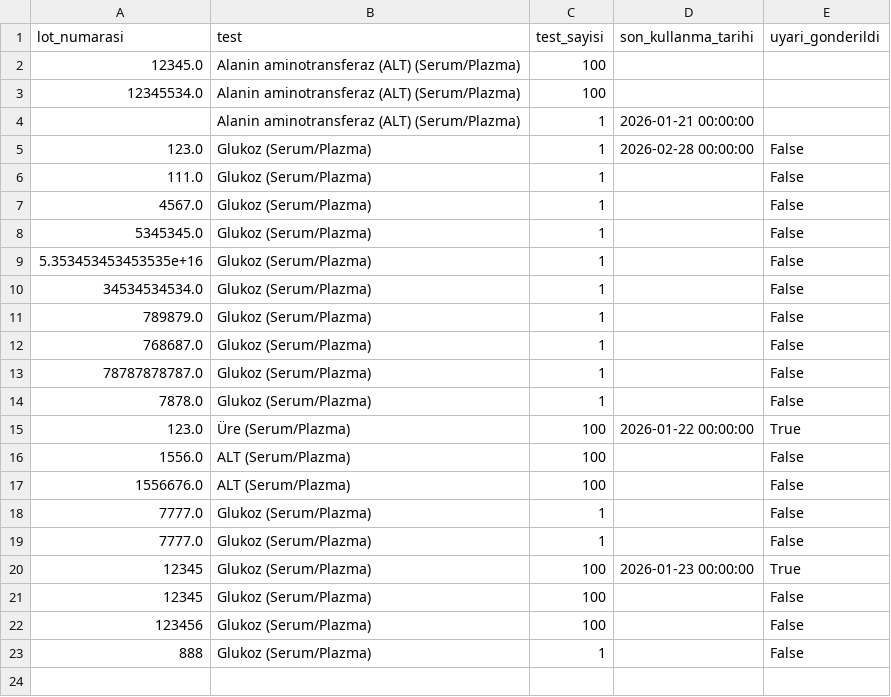
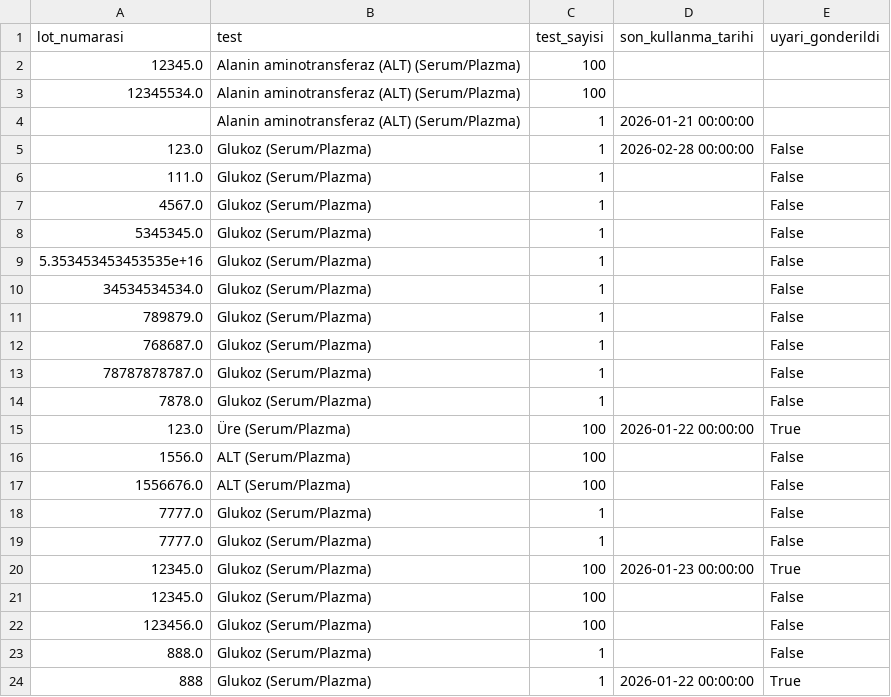
Before and after one commit to tako007/stok, a CSV file: data/deleted.csv, drawn as a sheet.

Commit message:
Kit silindi

```diff
--- a/data/deleted.csv
+++ b/data/deleted.csv
@@ -19,5 +19,6 @@ lot_numarasi,test,test_sayisi,son_kullanma_tarihi,uyari_gonderildi
 7777.0,Glukoz (Serum/Plazma),1,,False
-12345,Glukoz (Serum/Plazma),100,2026-01-23 00:00:00,True
-12345,Glukoz (Serum/Plazma),100,,False
-123456,Glukoz (Serum/Plazma),100,,False
-888,Glukoz (Serum/Plazma),1,,False
+12345.0,Glukoz (Serum/Plazma),100,2026-01-23 00:00:00,True
+12345.0,Glukoz (Serum/Plazma),100,,False
+123456.0,Glukoz (Serum/Plazma),100,,False
+888.0,Glukoz (Serum/Plazma),1,,False
+888,Glukoz (Serum/Plazma),1,2026-01-22 00:00:00,True
```
